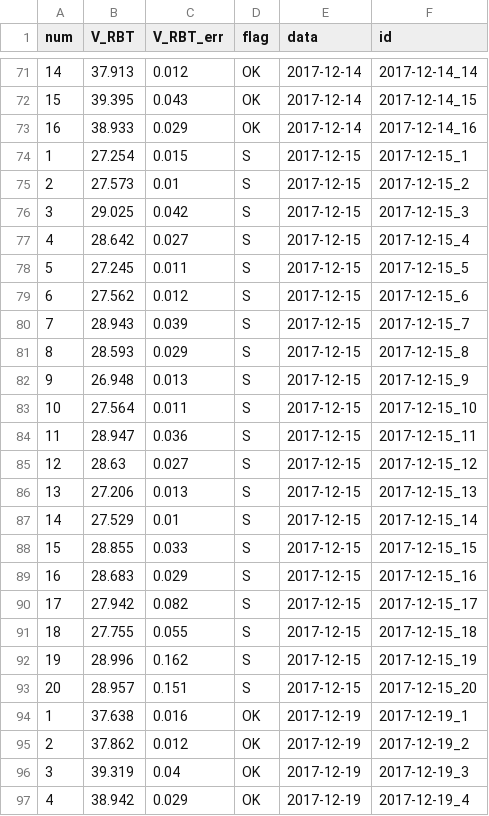
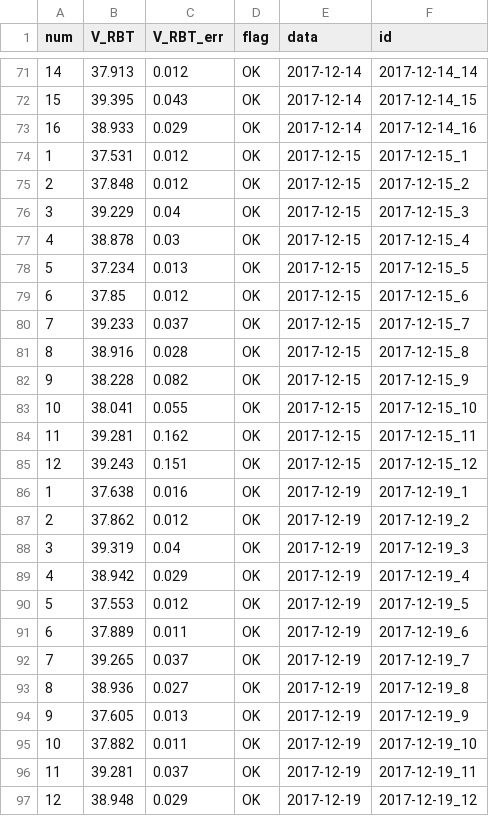
Before and after one commit to ASTR0MNSTR/univ_codes, a CSV file: 2024_2025/RaportSNe/V_RBT.csv, drawn as a sheet; only a part is shown, gaps mark what is left out; the shorter side is filled out with more unchanged rows.

```diff
--- a/2024_2025/RaportSNe/V_RBT.csv
+++ b/2024_2025/RaportSNe/V_RBT.csv
@@ -73,22 +73,14 @@ num,V_RBT,V_RBT_err,flag,data,id
 16,38.933,0.029,OK,2017-12-14,2017-12-14_16
-1,27.254,0.015,S,2017-12-15,2017-12-15_1
-2,27.573,0.01,S,2017-12-15,2017-12-15_2
-3,29.025,0.042,S,2017-12-15,2017-12-15_3
-4,28.642,0.027,S,2017-12-15,2017-12-15_4
-5,27.245,0.011,S,2017-12-15,2017-12-15_5
-6,27.562,0.012,S,2017-12-15,2017-12-15_6
-7,28.943,0.039,S,2017-12-15,2017-12-15_7
-8,28.593,0.029,S,2017-12-15,2017-12-15_8
-9,26.948,0.013,S,2017-12-15,2017-12-15_9
-10,27.564,0.011,S,2017-12-15,2017-12-15_10
-11,28.947,0.036,S,2017-12-15,2017-12-15_11
-12,28.63,0.027,S,2017-12-15,2017-12-15_12
-13,27.206,0.013,S,2017-12-15,2017-12-15_13
-14,27.529,0.01,S,2017-12-15,2017-12-15_14
-15,28.855,0.033,S,2017-12-15,2017-12-15_15
-16,28.683,0.029,S,2017-12-15,2017-12-15_16
-17,27.942,0.082,S,2017-12-15,2017-12-15_17
-18,27.755,0.055,S,2017-12-15,2017-12-15_18
-19,28.996,0.162,S,2017-12-15,2017-12-15_19
-20,28.957,0.151,S,2017-12-15,2017-12-15_20
+1,37.531,0.012,OK,2017-12-15,2017-12-15_1
+2,37.848,0.012,OK,2017-12-15,2017-12-15_2
+3,39.229,0.04,OK,2017-12-15,2017-12-15_3
+4,38.878,0.03,OK,2017-12-15,2017-12-15_4
+5,37.234,0.013,OK,2017-12-15,2017-12-15_5
+6,37.85,0.012,OK,2017-12-15,2017-12-15_6
+7,39.233,0.037,OK,2017-12-15,2017-12-15_7
+8,38.916,0.028,OK,2017-12-15,2017-12-15_8
+9,38.228,0.082,OK,2017-12-15,2017-12-15_9
+10,38.041,0.055,OK,2017-12-15,2017-12-15_10
+11,39.281,0.162,OK,2017-12-15,2017-12-15_11
+12,39.243,0.151,OK,2017-12-15,2017-12-15_12
 1,37.638,0.016,OK,2017-12-19,2017-12-19_1
```
Also changed, not shown: 2024_2025/RaportSNe/RV.csv, 2024_2025/RaportSNe/R_RBT.csv, 28 other files.
